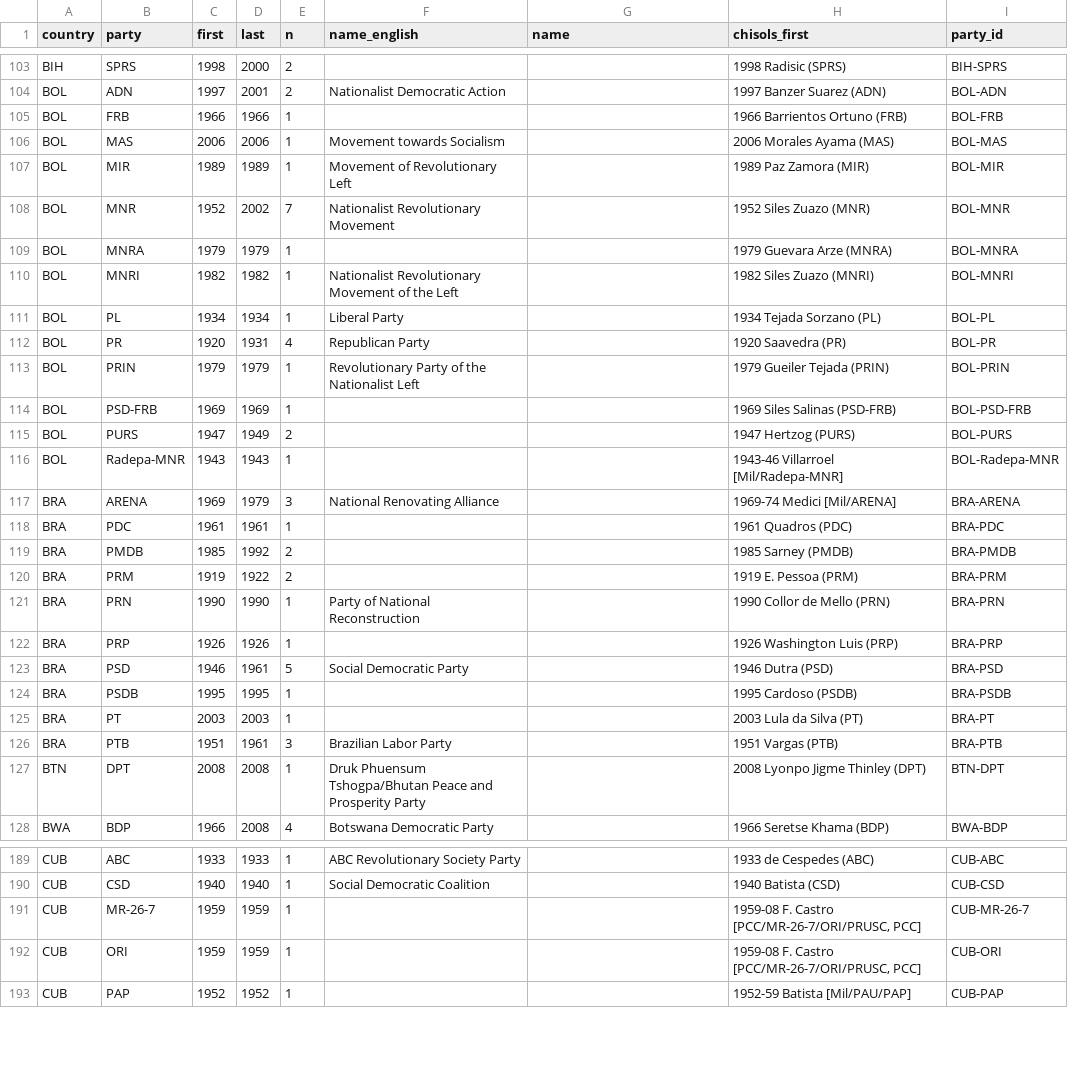
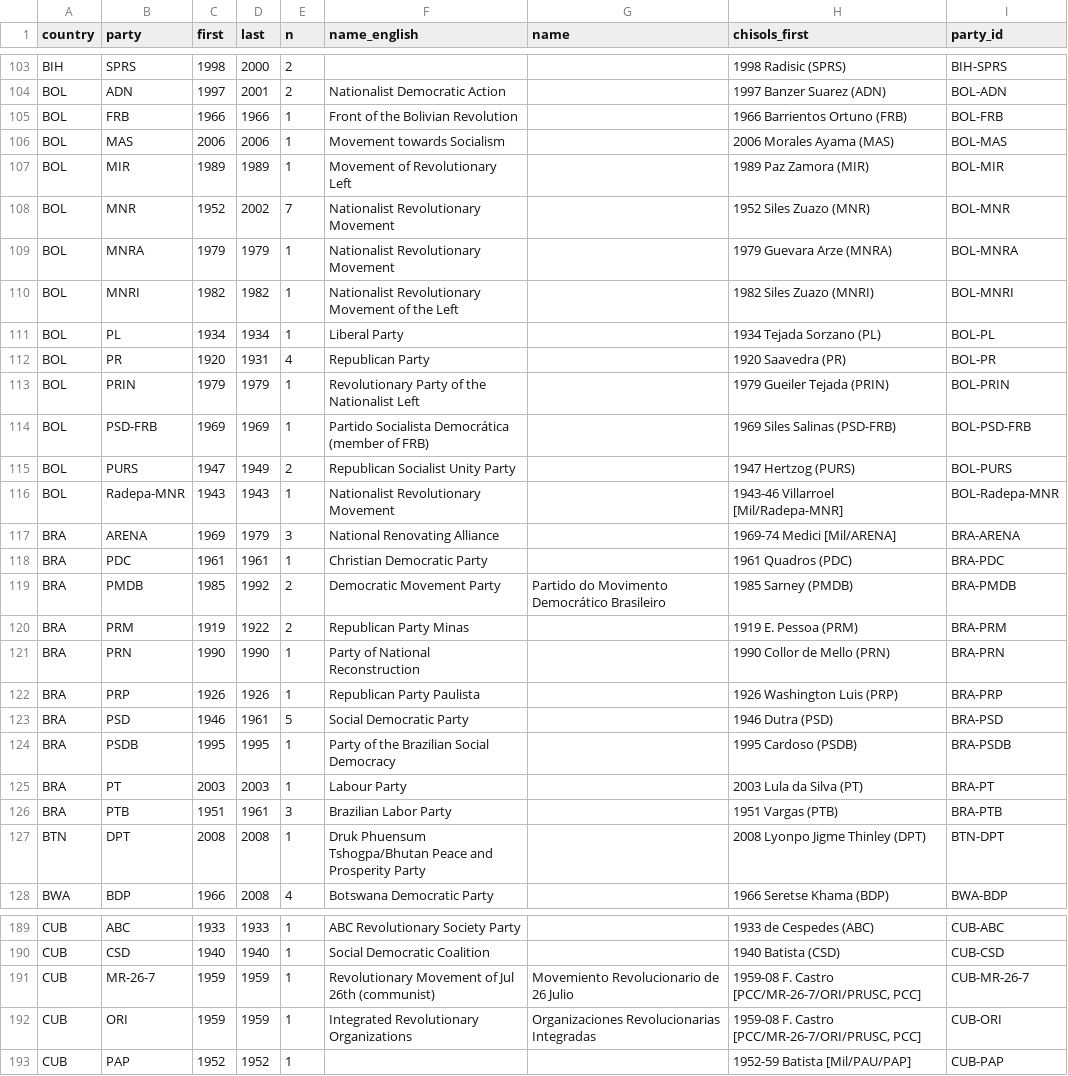
Before and after one commit to hdigital/partyfactsdata, a CSV file: import/chisols/chisols.csv, drawn as a sheet; only a part is shown, gaps mark what is left out; the diff covers the shown part only.

Commit message:
update CHISOLS party names

```diff
--- a/import/chisols/chisols.csv
+++ b/import/chisols/chisols.csv
@@ -104,3 +104,3 @@
 "BOL","ADN",1997,2001,2,"Nationalist Democratic Action",,"1997 Banzer Suarez (ADN)","BOL-ADN"
-"BOL","FRB",1966,1966,1,,,"1966 Barrientos Ortuno (FRB)","BOL-FRB"
+"BOL","FRB",1966,1966,1,"Front of the Bolivian Revolution",,"1966 Barrientos Ortuno (FRB)","BOL-FRB"
 "BOL","MAS",2006,2006,1,"Movement towards Socialism",,"2006 Morales Ayama (MAS)","BOL-MAS"
@@ -108,3 +108,3 @@
 "BOL","MNR",1952,2002,7,"Nationalist Revolutionary Movement",,"1952 Siles Zuazo (MNR)","BOL-MNR"
-"BOL","MNRA",1979,1979,1,,,"1979 Guevara Arze (MNRA)","BOL-MNRA"
+"BOL","MNRA",1979,1979,1,"Nationalist Revolutionary Movement",,"1979 Guevara Arze (MNRA)","BOL-MNRA"
 "BOL","MNRI",1982,1982,1,"Nationalist Revolutionary Movement of the Left",,"1982 Siles Zuazo (MNRI)","BOL-MNRI"
@@ -113,14 +113,14 @@
 "BOL","PRIN",1979,1979,1,"Revolutionary Party of the Nationalist Left",,"1979 Gueiler Tejada (PRIN)","BOL-PRIN"
-"BOL","PSD-FRB",1969,1969,1,,,"1969 Siles Salinas (PSD-FRB)","BOL-PSD-FRB"
-"BOL","PURS",1947,1949,2,,,"1947 Hertzog (PURS)","BOL-PURS"
-"BOL","Radepa-MNR",1943,1943,1,,,"1943-46 Villarroel [Mil/Radepa-MNR]","BOL-Radepa-MNR"
+"BOL","PSD-FRB",1969,1969,1,"Partido Socialista Democrática (member of FRB)",,"1969 Siles Salinas (PSD-FRB)","BOL-PSD-FRB"
+"BOL","PURS",1947,1949,2,"Republican Socialist Unity Party",,"1947 Hertzog (PURS)","BOL-PURS"
+"BOL","Radepa-MNR",1943,1943,1,"Nationalist Revolutionary Movement",,"1943-46 Villarroel [Mil/Radepa-MNR]","BOL-Radepa-MNR"
 "BRA","ARENA",1969,1979,3,"National Renovating Alliance",,"1969-74 Medici [Mil/ARENA]","BRA-ARENA"
-"BRA","PDC",1961,1961,1,,,"1961 Quadros (PDC)","BRA-PDC"
-"BRA","PMDB",1985,1992,2,,,"1985 Sarney (PMDB)","BRA-PMDB"
-"BRA","PRM",1919,1922,2,,,"1919 E. Pessoa (PRM)","BRA-PRM"
+"BRA","PDC",1961,1961,1,"Christian Democratic Party",,"1961 Quadros (PDC)","BRA-PDC"
+"BRA","PMDB",1985,1992,2,"Democratic Movement Party","Partido do Movimento Democrático Brasileiro","1985 Sarney (PMDB)","BRA-PMDB"
+"BRA","PRM",1919,1922,2,"Republican Party Minas",,"1919 E. Pessoa (PRM)","BRA-PRM"
 "BRA","PRN",1990,1990,1,"Party of National Reconstruction",,"1990 Collor de Mello (PRN)","BRA-PRN"
-"BRA","PRP",1926,1926,1,,,"1926 Washington Luis (PRP)","BRA-PRP"
+"BRA","PRP",1926,1926,1,"Republican Party Paulista",,"1926 Washington Luis (PRP)","BRA-PRP"
 "BRA","PSD",1946,1961,5,"Social Democratic Party",,"1946 Dutra (PSD)","BRA-PSD"
-"BRA","PSDB",1995,1995,1,,,"1995 Cardoso (PSDB)","BRA-PSDB"
-"BRA","PT",2003,2003,1,,,"2003 Lula da Silva (PT)","BRA-PT"
+"BRA","PSDB",1995,1995,1,"Party of the Brazilian Social Democracy",,"1995 Cardoso (PSDB)","BRA-PSDB"
+"BRA","PT",2003,2003,1,"Labour Party",,"2003 Lula da Silva (PT)","BRA-PT"
 "BRA","PTB",1951,1961,3,"Brazilian Labor Party",,"1951 Vargas (PTB)","BRA-PTB"
@@ -190,4 +190,4 @@
 "CUB","CSD",1940,1940,1,"Social Democratic Coalition",,"1940 Batista (CSD)","CUB-CSD"
-"CUB","MR-26-7",1959,1959,1,,,"1959-08 F. Castro [PCC/MR-26-7/ORI/PRUSC, PCC]","CUB-MR-26-7"
-"CUB","ORI",1959,1959,1,,,"1959-08 F. Castro [PCC/MR-26-7/ORI/PRUSC, PCC]","CUB-ORI"
+"CUB","MR-26-7",1959,1959,1,"Revolutionary Movement of Jul 26th (communist)","Movemiento Revolucionario de 26 Julio","1959-08 F. Castro [PCC/MR-26-7/ORI/PRUSC, PCC]","CUB-MR-26-7"
+"CUB","ORI",1959,1959,1,"Integrated Revolutionary Organizations","Organizaciones Revolucionarias Integradas","1959-08 F. Castro [PCC/MR-26-7/ORI/PRUSC, PCC]","CUB-ORI"
 "CUB","PAP",1952,1952,1,,,"1952-59 Batista [Mil/PAU/PAP]","CUB-PAP"
```
Also changed, not shown: 49 edited cells elsewhere in this file.
